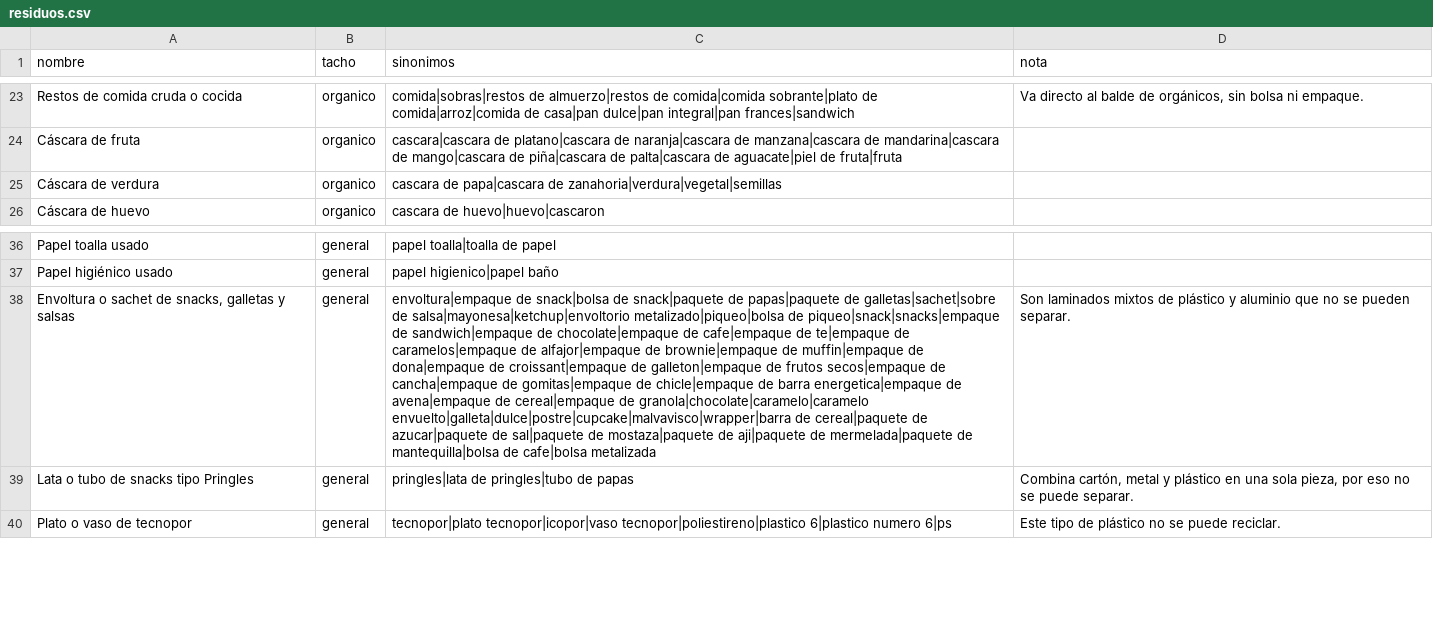
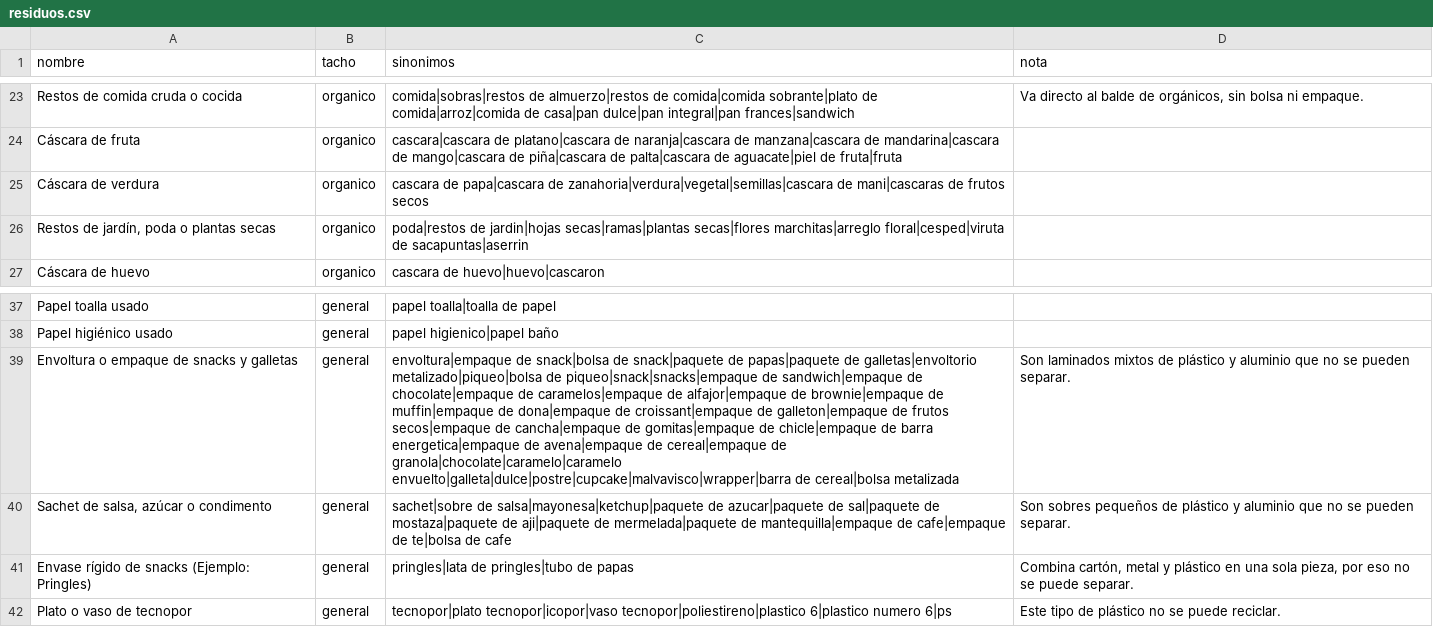
Before and after one commit to AstaraESG/Segregacion-de-Residuos-, a CSV file: residuos.csv, drawn as a sheet; only a part is shown, gaps mark what is left out; addresses are those after the commit; the diff names each change by its address in the sheet, - before the commit and + after, or states it on an @@ line.

```diff
--- a/residuos.csv
+++ b/residuos.csv
-C25 (sinonimos): …papa|cascara de zanahoria|verdura|vegetal|semillas
+C25 (sinonimos): …papa|cascara de zanahoria|verdura|vegetal|semillas|cascara de mani|cascaras de frutos secos
+row 26: Restos de jardín, poda o plantas secas | organico | poda|restos de jardin|hojas secas|ramas|plantas secas|flores marchitas|arreglo floral|cesped|viruta de sacapuntas|aserrin
-A39 (nombre): Envoltura o sachet de snacks, galletas y salsas
+A39 (nombre): Envoltura o empaque de snacks y galletas
-C39 (sinonimos): …papas|paquete de galletas|sachet|sobre de salsa|mayonesa|ketchup|envoltorio metalizado|piqueo|bolsa de piqueo|snack|snacks|empaque de sandwich|empaque de chocolate|empaque de cafe|empaque de te|empaque de caramelos|empaque de alfajor|empaque de brownie|empaque de muffin|empaque de dona|empaque de croissant|empaque de galleton|empaque de frutos secos|empaque de cancha|empaque de gomitas|empaque de chicle|empaque de barra energetica|empaque de avena|empaque de cereal|empaque de granola|chocolate|caramelo|caramelo envuelto|galleta|dulce|postre|cupcake|malvavisco|wrapper|barra de cereal|paquete de azucar|paquete de sal|paquete de mostaza|paquete de aji|paquete de mermelada|paquete de mantequilla|bolsa de cafe|bolsa metalizada
+C39 (sinonimos): …papas|paquete de galletas|envoltorio metalizado|piqueo|bolsa de piqueo|snack|snacks|empaque de sandwich|empaque de chocolate|empaque de caramelos|empaque de alfajor|empaque de brownie|empaque de muffin|empaque de dona|empaque de croissant|empaque de galleton|empaque de frutos secos|empaque de cancha|empaque de gomitas|empaque de chicle|empaque de barra energetica|empaque de avena|empaque de cereal|empaque de granola|chocolate|caramelo|caramelo envuelto|galleta|dulce|postre|cupcake|malvavisco|wrapper|barra de cereal|bolsa metalizada
+row 40: Sachet de salsa, azúcar o condimento | general | sachet|sobre de salsa|mayonesa|ketchup|paquete de azucar|paquete de sal|paquete de mostaza|paquete de aji|paquete de mermelada|paquete de mantequilla|empaque de cafe|empaque de te|bolsa de cafe | Son sobres pequeños de plástico y aluminio que no se pueden separar.
-A41 (nombre): Lata o tubo de snacks tipo Pringles
+A41 (nombre): Envase rígido de snacks (Ejemplo: Pringles)
```
Also changed, not shown: 1 other file.
